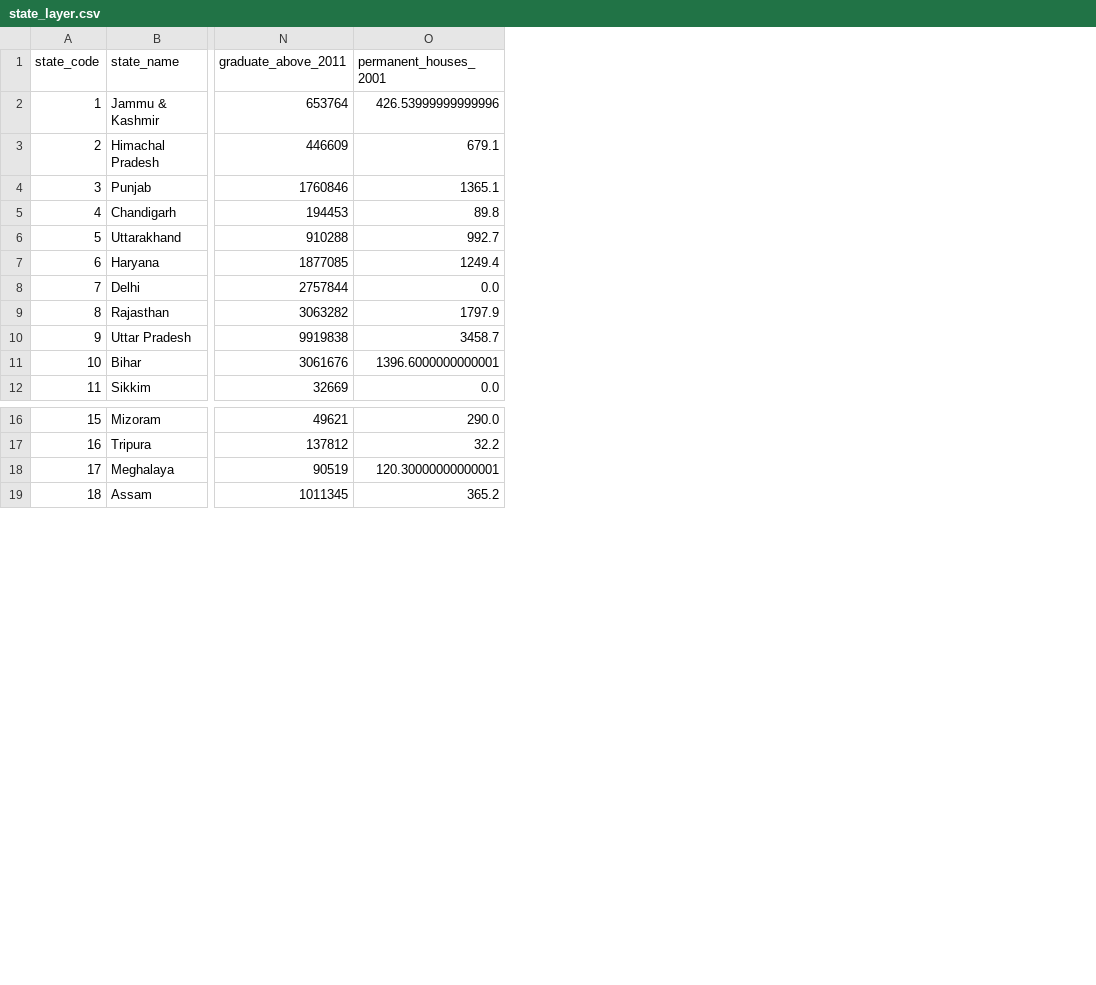
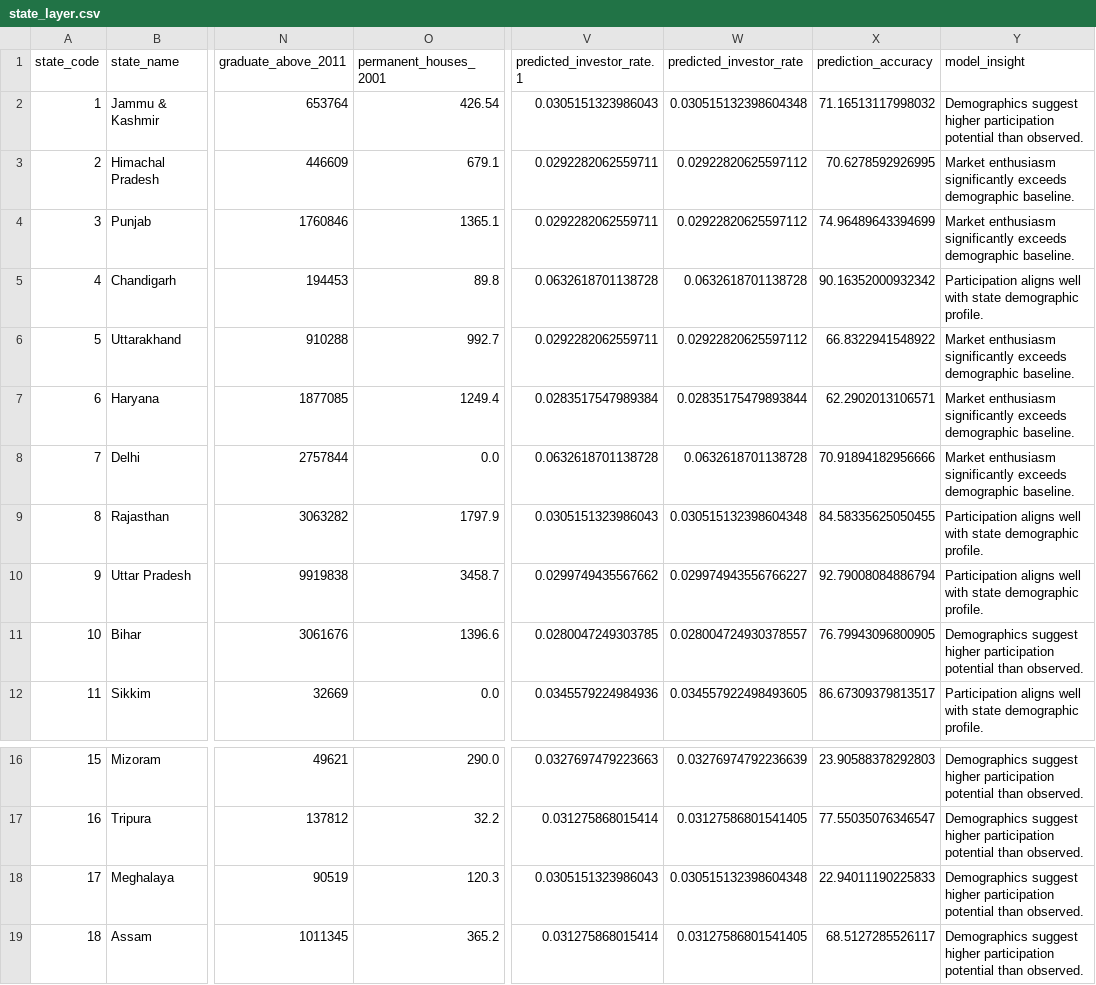
Before and after one commit to Shivansh-Verma7719/dsm-project, a CSV file: backend/data/state_layer.csv, drawn as a sheet; only a part is shown, gaps mark what is left out; the diff names each change by its address in the sheet, - before the commit and + after, or states it on an @@ line.

Commit message:
feat: model validation added

```diff
--- a/backend/data/state_layer.csv
+++ b/backend/data/state_layer.csv
+column V (predicted_investor_rate.1), rows 2-12: 0.0305151323986043 | 0.0292282062559711 | 0.0292282062559711 | 0.0632618701138728 | 0.0292282062559711 | 0.0283517547989384 | 0.0632618701138728 | 0.0305151323986043 | 0.0299749435567662 | 0.0280047249303785 | 0.0345579224984936; rows 16-19: 0.0327697479223663 | 0.031275868015414 | 0.0305151323986043 | 0.031275868015414
+column W (predicted_investor_rate), rows 2-12: 0.030515132398604348 | 0.02922820625597112 | 0.02922820625597112 | 0.0632618701138728 | 0.02922820625597112 | 0.02835175479893844 | 0.0632618701138728 | 0.030515132398604348 | 0.029974943556766227 | 0.028004724930378557 | 0.034557922498493605; rows 16-19: 0.03276974792236639 | 0.03127586801541405 | 0.030515132398604348 | 0.03127586801541405
+column X (prediction_accuracy), rows 2-12: 71.16513117998032 | 70.6278592926995 | 74.96489643394699 | 90.16352000932342 | 66.8322941548922 | 62.2902013106571 | 70.91894182956666 | 84.58335625050455 | 92.79008084886794 | 76.79943096800905 | 86.67309379813517; rows 16-19: 23.90588378292803 | 77.55035076346547 | 22.94011190225833 | 68.5127285526117
+column Y (model_insight), rows 2-12: Demographics suggest higher participation potential than observed. | Market enthusiasm significantly exceeds demographic baseline. | Market enthusiasm significantly exceeds demographic baseline. | Participation aligns well with state demographic profile. | Market enthusiasm significantly exceeds demographic baseline. | Market enthusiasm significantly exceeds demographic baseline. | Market enthusiasm significantly exceeds demographic baseline. | Participation aligns well with state demographic profile. | Participation aligns well with state demographic profile. | Demographics suggest higher participation potential than observed. | Participation aligns well with state demographic profile.; rows 16-19: all Demographics suggest higher participation potential than observed.
-O2 (permanent_houses_2001): 426.53999999999996
+O2 (permanent_houses_2001): 426.54
-O11 (permanent_houses_2001): 1396.6000000000001
+O11 (permanent_houses_2001): 1396.6
-O18 (permanent_houses_2001): 120.30000000000001
+O18 (permanent_houses_2001): 120.3
```
Also changed, not shown: 12 other files.
